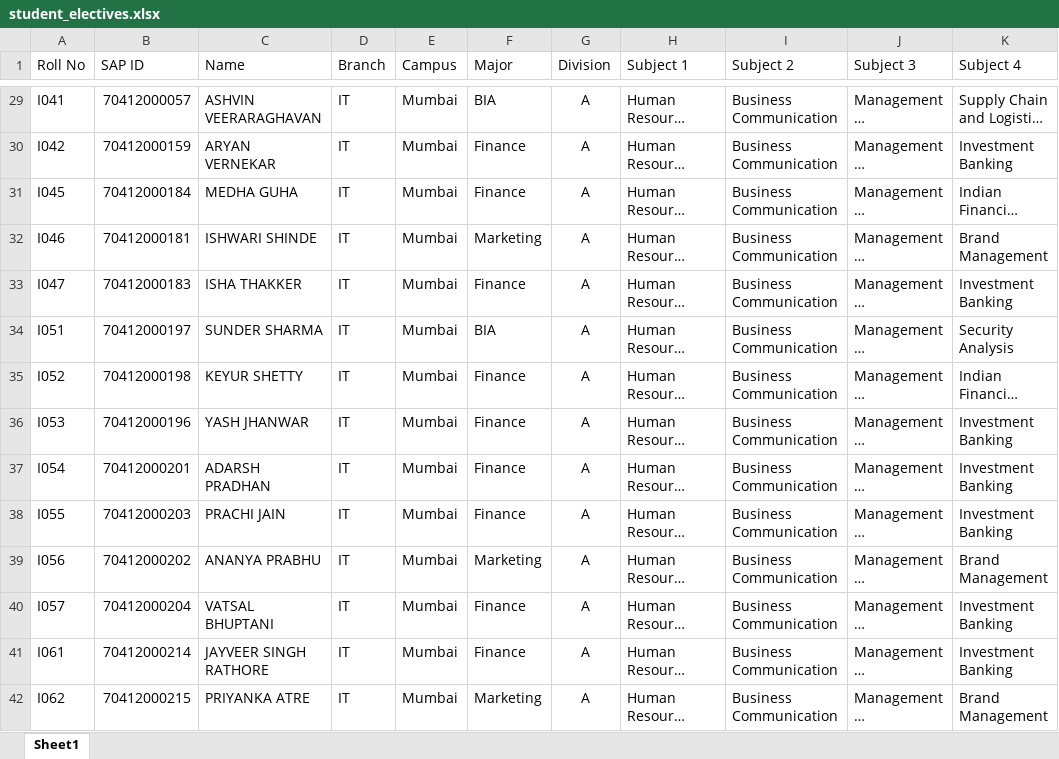
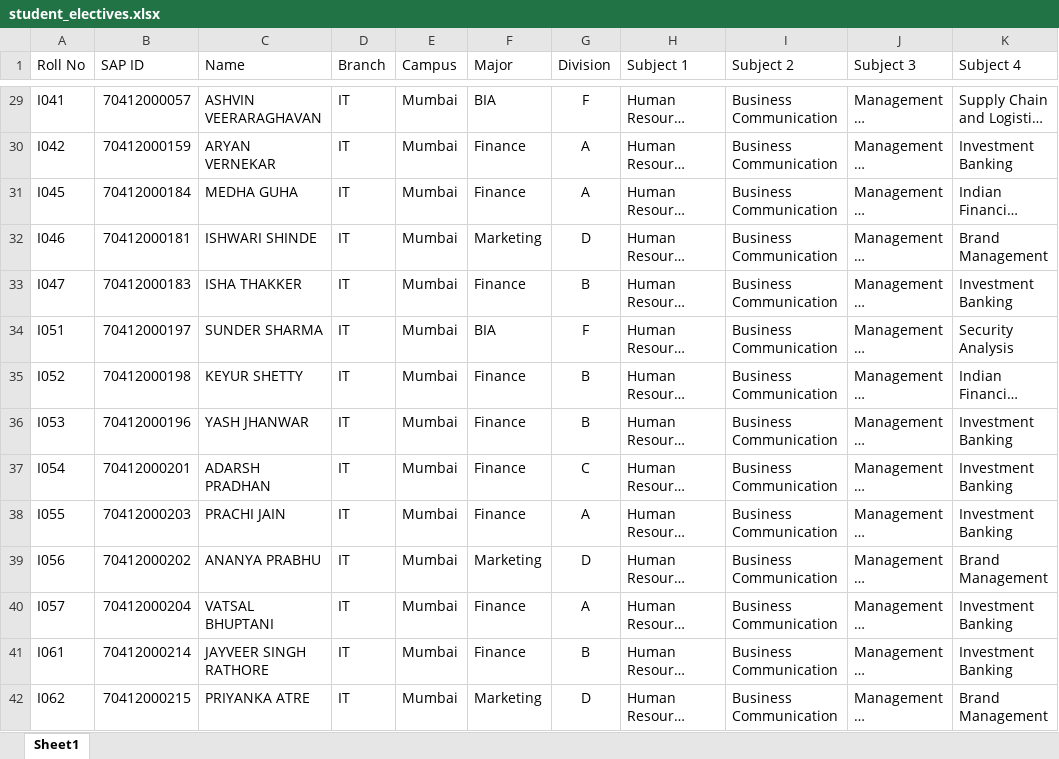
Before and after one commit to nityoday/elective-dashboard-project, an Excel workbook: student_electives.xlsx, sheet Sheet1, drawn as a sheet; only a part is shown, gaps mark what is left out; long unchanged cells end in …; values as stored, in another font and other column widths than the file's, no borders; the diff covers the shown part only; the diff names each change by its address in the sheet, - before the commit and + after, or states it on an @@ line.

Commit message:
update division

```diff
--- a/student_electives.xlsx (sheet Sheet1)
+++ b/student_electives.xlsx (sheet Sheet1)
-G29 (Division): A
+G29 (Division): F
-G32 (Division): A
+G32 (Division): D
-G33 (Division): A
+G33 (Division): B
-G34 (Division): A
+G34 (Division): F
-G35:G36 (Division): A
+G35:G36 (Division): B
-G37 (Division): A
+G37 (Division): C
-G39 (Division): A
+G39 (Division): D
-G41 (Division): A
+G41 (Division): B
-G42 (Division): A
+G42 (Division): D
```
Also changed, not shown: 259 edited cells and cell formats elsewhere in this sheet.
